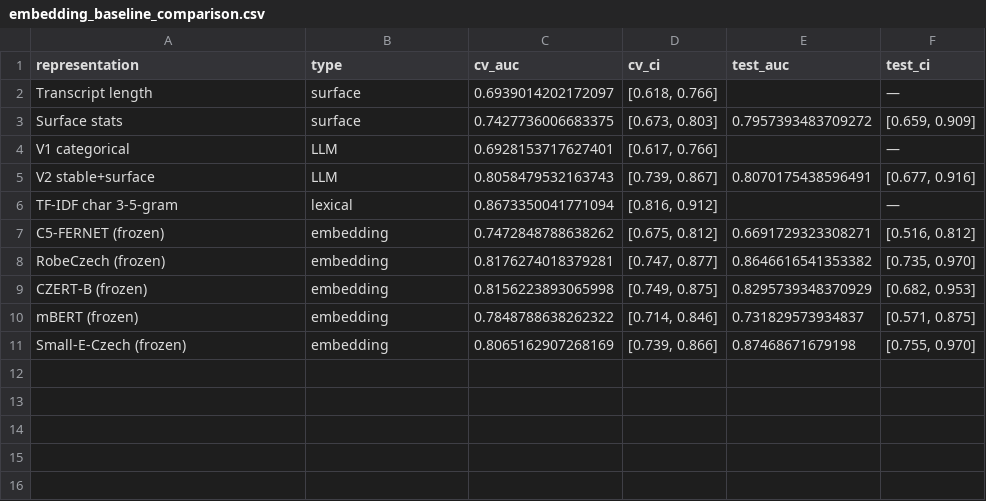
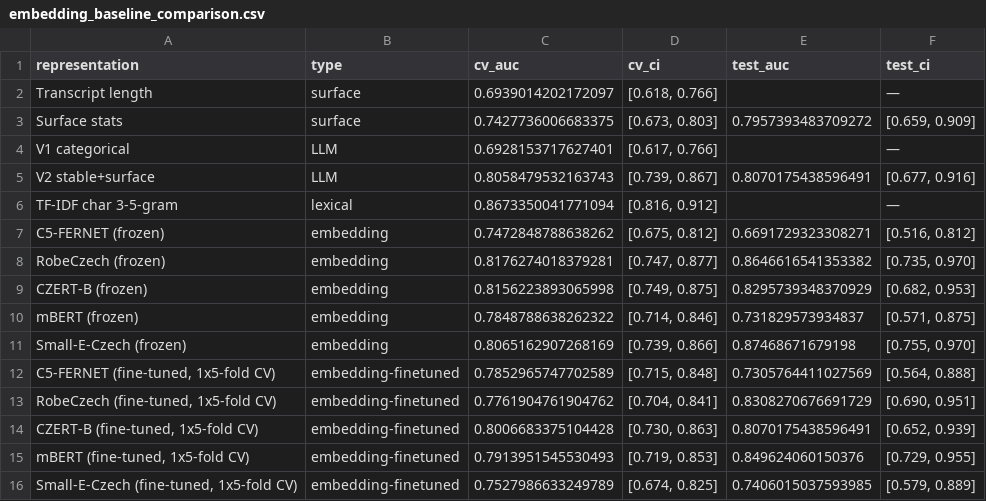
Before and after one commit to AssylbekO/Alzheimer-LLM-features, a CSV file: notebooks_preliminary/fileDataset/outputs/embedding_baseline_comparison.csv, drawn as a sheet; the diff names each change by its address in the sheet, - before the commit and + after, or states it on an @@ line.

```diff
--- a/notebooks_preliminary/fileDataset/outputs/embedding_baseline_comparison.csv
+++ b/notebooks_preliminary/fileDataset/outputs/embedding_baseline_comparison.csv
+row 12: C5-FERNET (fine-tuned, 1x5-fold CV) | embedding-finetuned | 0.7852965747702589 | [0.715, 0.848] | 0.7305764411027569 | [0.564, 0.888]
+row 13: RobeCzech (fine-tuned, 1x5-fold CV) | embedding-finetuned | 0.7761904761904762 | [0.704, 0.841] | 0.8308270676691729 | [0.690, 0.951]
+row 14: CZERT-B (fine-tuned, 1x5-fold CV) | embedding-finetuned | 0.8006683375104428 | [0.730, 0.863] | 0.8070175438596491 | [0.652, 0.939]
+row 15: mBERT (fine-tuned, 1x5-fold CV) | embedding-finetuned | 0.7913951545530493 | [0.719, 0.853] | 0.849624060150376 | [0.729, 0.955]
+row 16: Small-E-Czech (fine-tuned, 1x5-fold CV) | embedding-finetuned | 0.7527986633249789 | [0.674, 0.825] | 0.7406015037593985 | [0.579, 0.889]
```
Also changed, not shown: notebooks_preliminary/fileDataset/outputs/embedding_baseline_paired_bootstrap.csv, 5 other files.
